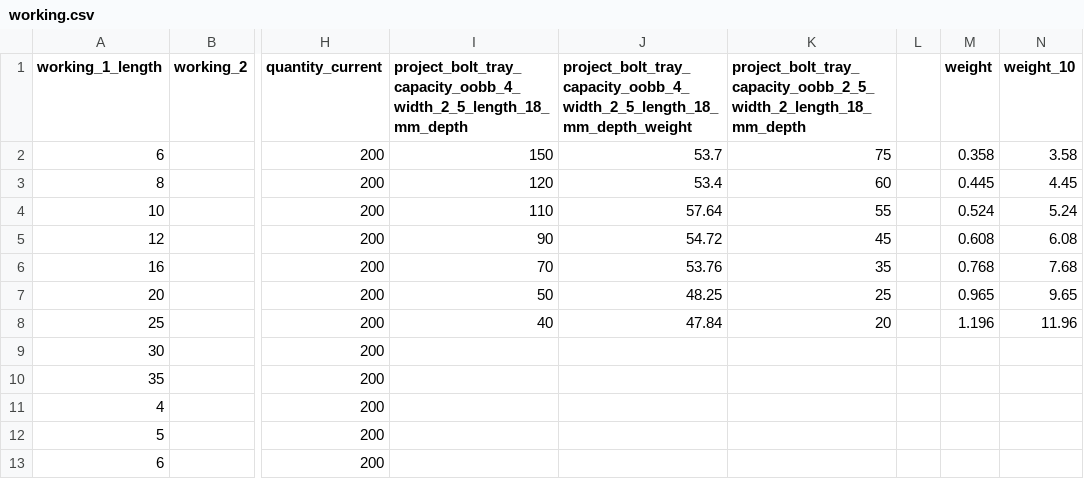
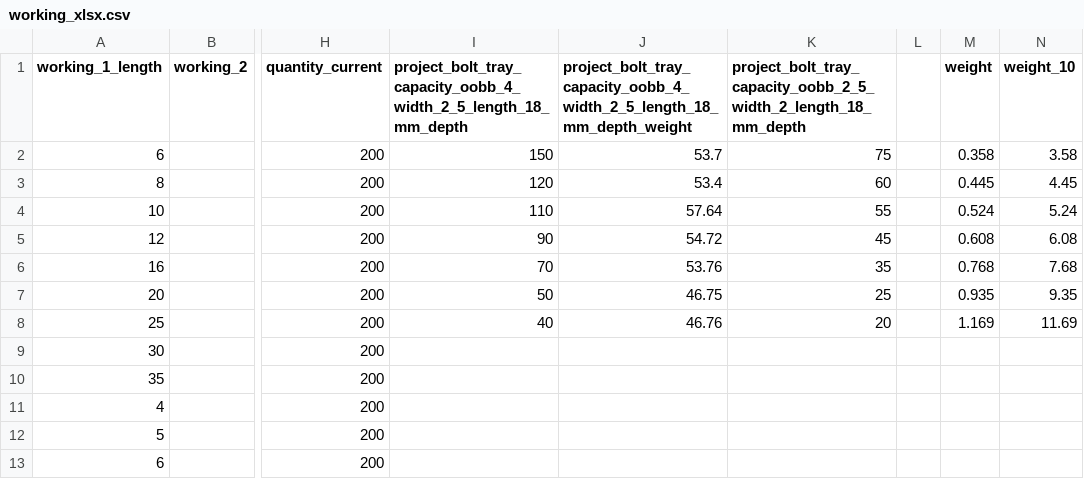
Before and after one commit to oomlout/oomlout_oomp_data_injector_bolt_part_numbers, a CSV file: working_xlsx.csv (was working.csv), drawn as a sheet; only a part is shown, gaps mark what is left out; the diff names each change by its address in the sheet, - before the commit and + after, or states it on an @@ line.

Commit message:
updated weights

```diff
--- a/working.csv
+++ b/working_xlsx.csv
-J7: 48.25
+J7: 46.75
-M7 (weight): 0.965
+M7 (weight): 0.935
-N7 (weight_10): 9.65
+N7 (weight_10): 9.35
-J8: 47.84
+J8: 46.76
-M8 (weight): 1.196
+M8 (weight): 1.169
-N8 (weight_10): 11.96
+N8 (weight_10): 11.69
```
Also changed, not shown: 3 other files.
